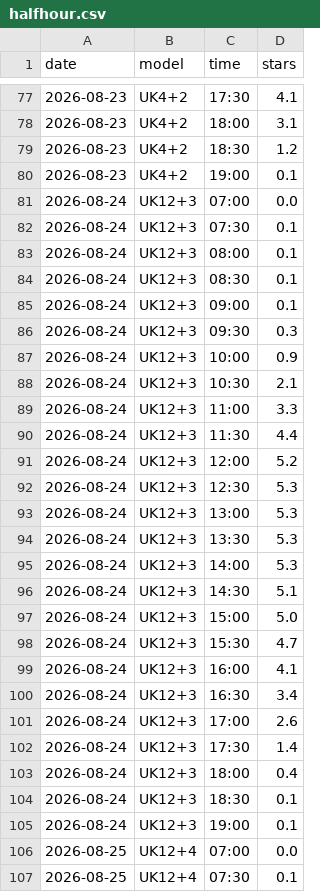
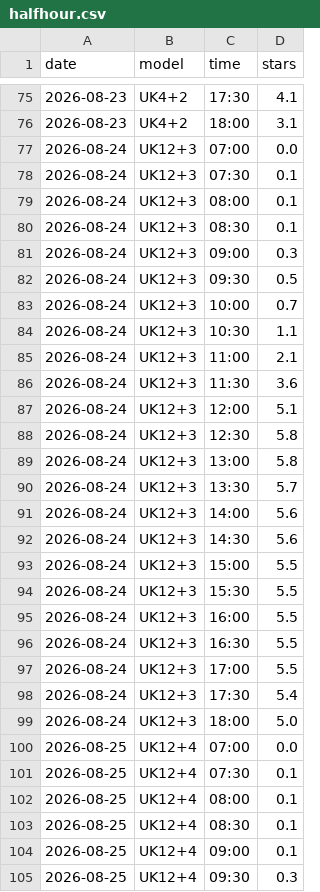
Before and after one commit to kitebuggy/rasp-cambridge, a CSV file: public/charts/halfhour.csv, drawn as a sheet; only a part is shown, gaps mark what is left out; the shorter side is filled out with more unchanged rows; the diff covers the shown part only.

```diff
--- a/public/charts/halfhour.csv
+++ b/public/charts/halfhour.csv
@@ -78,4 +76,2 @@ date,model,time,stars
 2026-08-23,UK4+2,18:00,3.1
-2026-08-23,UK4+2,18:30,1.2
-2026-08-23,UK4+2,19:00,0.1
 2026-08-24,UK12+3,07:00,0.0
@@ -84,23 +80,21 @@ date,model,time,stars
 2026-08-24,UK12+3,08:30,0.1
-2026-08-24,UK12+3,09:00,0.1
-2026-08-24,UK12+3,09:30,0.3
-2026-08-24,UK12+3,10:00,0.9
-2026-08-24,UK12+3,10:30,2.1
-2026-08-24,UK12+3,11:00,3.3
-2026-08-24,UK12+3,11:30,4.4
-2026-08-24,UK12+3,12:00,5.2
-2026-08-24,UK12+3,12:30,5.3
-2026-08-24,UK12+3,13:00,5.3
-2026-08-24,UK12+3,13:30,5.3
-2026-08-24,UK12+3,14:00,5.3
-2026-08-24,UK12+3,14:30,5.1
-2026-08-24,UK12+3,15:00,5.0
-2026-08-24,UK12+3,15:30,4.7
-2026-08-24,UK12+3,16:00,4.1
-2026-08-24,UK12+3,16:30,3.4
-2026-08-24,UK12+3,17:00,2.6
-2026-08-24,UK12+3,17:30,1.4
-2026-08-24,UK12+3,18:00,0.4
-2026-08-24,UK12+3,18:30,0.1
-2026-08-24,UK12+3,19:00,0.1
+2026-08-24,UK12+3,09:00,0.3
+2026-08-24,UK12+3,09:30,0.5
+2026-08-24,UK12+3,10:00,0.7
+2026-08-24,UK12+3,10:30,1.1
+2026-08-24,UK12+3,11:00,2.1
+2026-08-24,UK12+3,11:30,3.6
+2026-08-24,UK12+3,12:00,5.1
+2026-08-24,UK12+3,12:30,5.8
+2026-08-24,UK12+3,13:00,5.8
+2026-08-24,UK12+3,13:30,5.7
+2026-08-24,UK12+3,14:00,5.6
+2026-08-24,UK12+3,14:30,5.6
+2026-08-24,UK12+3,15:00,5.5
+2026-08-24,UK12+3,15:30,5.5
+2026-08-24,UK12+3,16:00,5.5
+2026-08-24,UK12+3,16:30,5.5
+2026-08-24,UK12+3,17:00,5.5
+2026-08-24,UK12+3,17:30,5.4
+2026-08-24,UK12+3,18:00,5.0
 2026-08-25,UK12+4,07:00,0.0
```
Also changed, not shown: 6 removed rows and 5 edited cells elsewhere in this file, public/charts/summary.csv, 1 other file.
